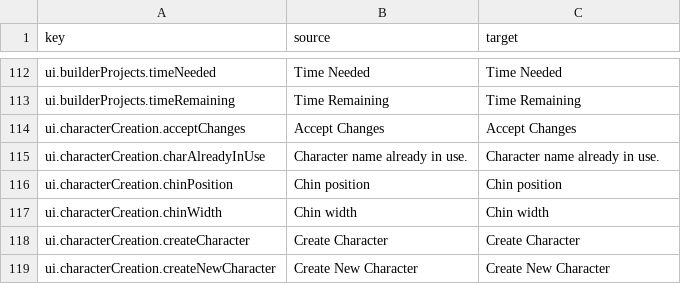
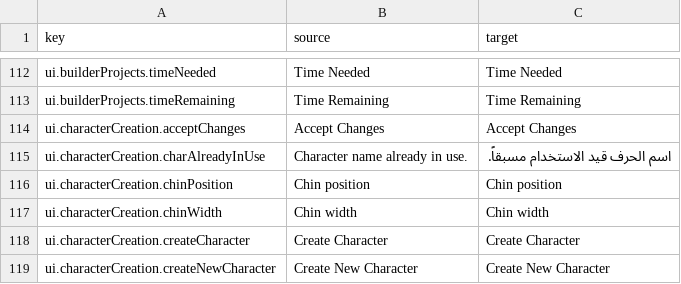
Before and after one commit to 2Pz/NoRestForTheWicked-Arabic, a CSV file: translations/ar/ui.csv, drawn as a sheet; only a part is shown, gaps mark what is left out; the diff names each change by its address in the sheet, - before the commit and + after, or states it on an @@ line.

Commit message:
New translations ui.csv (Arabic)
[ci skip]

```diff
--- a/translations/ar/ui.csv
+++ b/translations/ar/ui.csv
-C115 (target): Character name already in use.
+C115 (target): اسم الحرف قيد الاستخدام مسبقاً.
```
